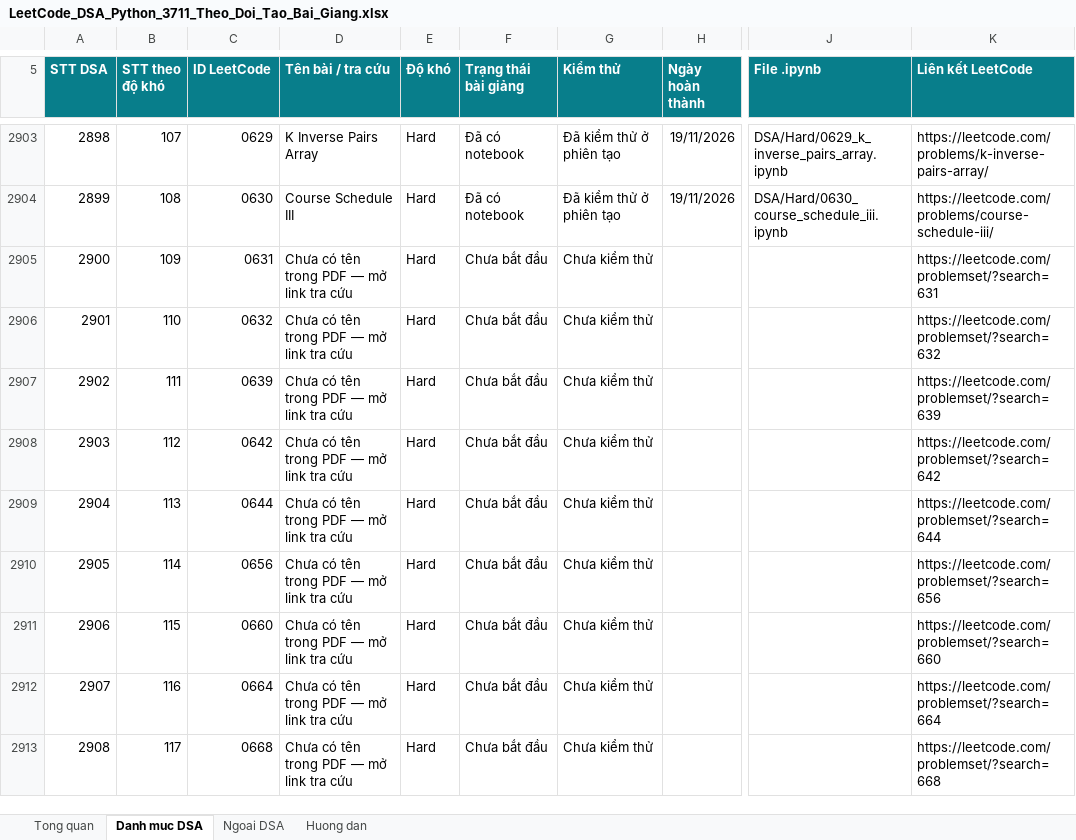
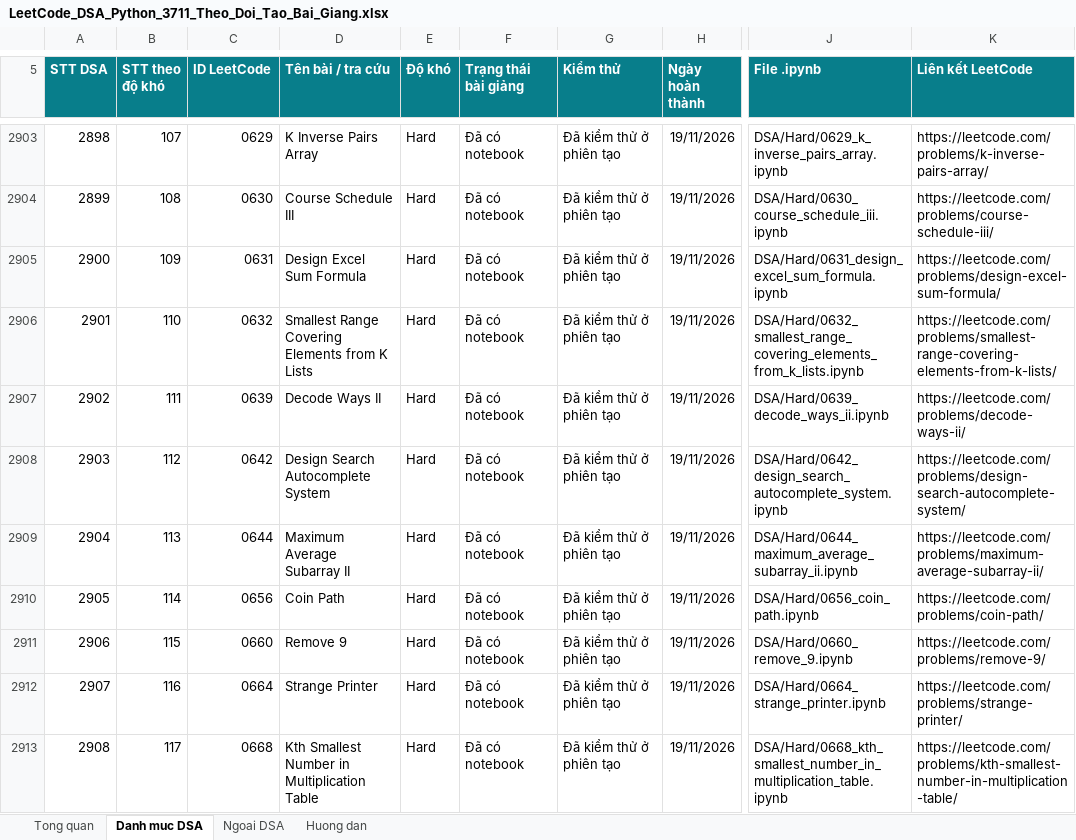
Before and after one commit to lhaochen118-ship-it/LeetCode, an Excel workbook: LeetCode_DSA_Python_3711_Theo_Doi_Tao_Bai_Giang.xlsx, sheet Danh muc DSA, drawn as a sheet; only a part is shown, gaps mark what is left out; values as stored, in another font and other column widths than the file's, no borders; conditional formats and table styles not drawn; the diff covers the shown part only; the diff names each change by its address in the sheet, - before the commit and + after, or states it on an @@ line.

```diff
--- a/LeetCode_DSA_Python_3711_Theo_Doi_Tao_Bai_Giang.xlsx (sheet Danh muc DSA)
+++ b/LeetCode_DSA_Python_3711_Theo_Doi_Tao_Bai_Giang.xlsx (sheet Danh muc DSA)
-D2905 (Tên bài / tra cứu): Chưa có tên trong PDF — mở link tra cứu
+D2905 (Tên bài / tra cứu): Design Excel Sum Formula
-F2905:F2913 (Trạng thái bài giảng): Chưa bắt đầu
+F2905:F2913 (Trạng thái bài giảng): Đã có notebook
-G2905:G2913 (Kiểm thử): Chưa kiểm thử
+G2905:G2913 (Kiểm thử): Đã kiểm thử ở phiên tạo
-H2905:H2913 (Ngày hoàn thành): (empty)
+H2905:H2913 (Ngày hoàn thành): 19/11/2026
-J2905 (File .ipynb): (empty)
+J2905 (File .ipynb): DSA/Hard/0631_design_excel_sum_formula.ipynb
-K2905 (Liên kết LeetCode): https://leetcode.com/problemset/?search=631
+K2905 (Liên kết LeetCode): https://leetcode.com/problems/design-excel-sum-formula/
-D2906 (Tên bài / tra cứu): Chưa có tên trong PDF — mở link tra cứu
+D2906 (Tên bài / tra cứu): Smallest Range Covering Elements from K Lists
-J2906 (File .ipynb): (empty)
+J2906 (File .ipynb): DSA/Hard/0632_smallest_range_covering_elements_from_k_lists.ipynb
-K2906 (Liên kết LeetCode): https://leetcode.com/problemset/?search=632
+K2906 (Liên kết LeetCode): https://leetcode.com/problems/smallest-range-covering-elements-from-k-lists/
-D2907 (Tên bài / tra cứu): Chưa có tên trong PDF — mở link tra cứu
+D2907 (Tên bài / tra cứu): Decode Ways II
-J2907 (File .ipynb): (empty)
+J2907 (File .ipynb): DSA/Hard/0639_decode_ways_ii.ipynb
-K2907 (Liên kết LeetCode): https://leetcode.com/problemset/?search=639
+K2907 (Liên kết LeetCode): https://leetcode.com/problems/decode-ways-ii/
-D2908 (Tên bài / tra cứu): Chưa có tên trong PDF — mở link tra cứu
+D2908 (Tên bài / tra cứu): Design Search Autocomplete System
-J2908 (File .ipynb): (empty)
+J2908 (File .ipynb): DSA/Hard/0642_design_search_autocomplete_system.ipynb
-K2908 (Liên kết LeetCode): https://leetcode.com/problemset/?search=642
+K2908 (Liên kết LeetCode): https://leetcode.com/problems/design-search-autocomplete-system/
-D2909 (Tên bài / tra cứu): Chưa có tên trong PDF — mở link tra cứu
+D2909 (Tên bài / tra cứu): Maximum Average Subarray II
-J2909 (File .ipynb): (empty)
+J2909 (File .ipynb): DSA/Hard/0644_maximum_average_subarray_ii.ipynb
-K2909 (Liên kết LeetCode): https://leetcode.com/problemset/?search=644
+K2909 (Liên kết LeetCode): https://leetcode.com/problems/maximum-average-subarray-ii/
-D2910 (Tên bài / tra cứu): Chưa có tên trong PDF — mở link tra cứu
+D2910 (Tên bài / tra cứu): Coin Path
-J2910 (File .ipynb): (empty)
+J2910 (File .ipynb): DSA/Hard/0656_coin_path.ipynb
-K2910 (Liên kết LeetCode): https://leetcode.com/problemset/?search=656
+K2910 (Liên kết LeetCode): https://leetcode.com/problems/coin-path/
-D2911 (Tên bài / tra cứu): Chưa có tên trong PDF — mở link tra cứu
+D2911 (Tên bài / tra cứu): Remove 9
-J2911 (File .ipynb): (empty)
+J2911 (File .ipynb): DSA/Hard/0660_remove_9.ipynb
-K2911 (Liên kết LeetCode): https://leetcode.com/problemset/?search=660
+K2911 (Liên kết LeetCode): https://leetcode.com/problems/remove-9/
-D2912 (Tên bài / tra cứu): Chưa có tên trong PDF — mở link tra cứu
+D2912 (Tên bài / tra cứu): Strange Printer
-J2912 (File .ipynb): (empty)
+J2912 (File .ipynb): DSA/Hard/0664_strange_printer.ipynb
-K2912 (Liên kết LeetCode): https://leetcode.com/problemset/?search=664
+K2912 (Liên kết LeetCode): https://leetcode.com/problems/strange-printer/
-D2913 (Tên bài / tra cứu): Chưa có tên trong PDF — mở link tra cứu
+D2913 (Tên bài / tra cứu): Kth Smallest Number in Multiplication Table
-J2913 (File .ipynb): (empty)
+J2913 (File .ipynb): DSA/Hard/0668_kth_smallest_number_in_multiplication_table.ipynb
-K2913 (Liên kết LeetCode): https://leetcode.com/problemset/?search=668
+K2913 (Liên kết LeetCode): https://leetcode.com/problems/kth-smallest-number-in-multiplication-table/
```
Also changed, not shown: 66 edited cells elsewhere in this sheet, 12 other files.
